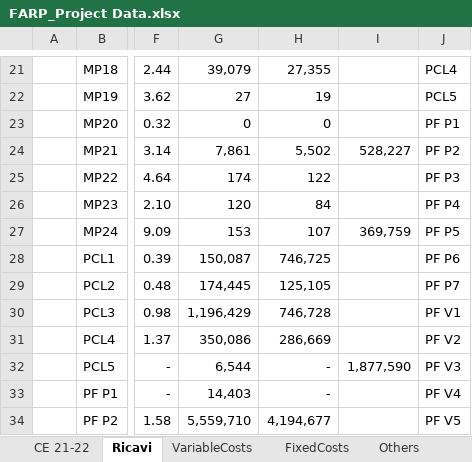
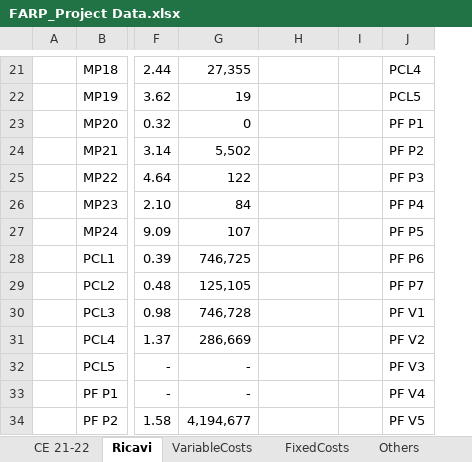
Before and after one commit to Algeri4/script-analisi-scostamenti, an Excel workbook: FARP_Project Data.xlsx, sheet Ricavi, drawn as a sheet; only a part is shown, gaps mark what is left out; values as stored, in another font and other column widths than the file's, no borders; removed rows and columns are numbered as before the commit, all else as after; the diff covers the shown part only; the diff names each change by its address in the sheet, - before the commit and + after, or states it on an @@ line.

```diff
--- a/FARP_Project Data.xlsx (sheet Ricavi)
+++ b/FARP_Project Data.xlsx (sheet Ricavi)
-column G, rows 21-34: 39,079 | 27 | 0 | 7,861 | 174 | 120 | 153 | 150,087 | 174,445 | 1,196,429 | 350,086 | 6,544 | 14,403 | 5,559,710
+column I, empty
-H24: 528,227
+H24: (empty)
-H27: 369,759
+H27: (empty)
-H32: 1,877,590
+H32: (empty)
```
Also changed, not shown: 8 edited cells elsewhere in this sheet, sheet CE 21-22, sheet VariableCosts, formulas that keep their value, 1 other file.
